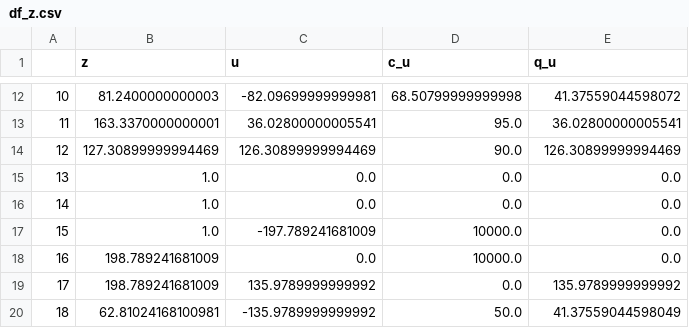
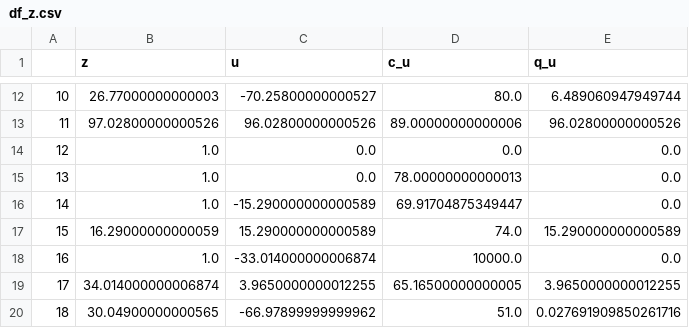
Before and after one commit to GuillaumeGoujard/LMP_NZ, a CSV file: data/results/test0/df_z.csv, drawn as a sheet; only a part is shown, gaps mark what is left out; the diff covers the shown part only.

```diff
--- a/data/results/test0/df_z.csv
+++ b/data/results/test0/df_z.csv
@@ -12,9 +12,9 @@
-10,81.2400000000003,-82.09699999999981,68.50799999999998,41.37559044598072
-11,163.3370000000001,36.02800000005541,95.0,36.02800000005541
-12,127.30899999994469,126.30899999994469,90.0,126.30899999994469
-13,1.0,0.0,0.0,0.0
-14,1.0,0.0,0.0,0.0
-15,1.0,-197.789241681009,10000.0,0.0
-16,198.789241681009,0.0,10000.0,0.0
-17,198.789241681009,135.9789999999992,0.0,135.9789999999992
-18,62.81024168100981,-135.9789999999992,50.0,41.37559044598049
+10,26.77000000000003,-70.25800000000527,80.0,6.489060947949744
+11,97.02800000000526,96.02800000000526,89.00000000000006,96.02800000000526
+12,1.0,0.0,0.0,0.0
+13,1.0,0.0,78.00000000000013,0.0
+14,1.0,-15.290000000000589,69.91704875349447,0.0
+15,16.29000000000059,15.290000000000589,74.0,15.290000000000589
+16,1.0,-33.014000000006874,10000.0,0.0
+17,34.014000000006874,3.9650000000012255,65.16500000000005,3.9650000000012255
+18,30.04900000000565,-66.97899999999962,51.0,0.027691909850261716
```
Also changed, not shown: 126 edited cells elsewhere in this file, data/results/test0/df_lambda.csv, data/results/test0/df_p_t.csv, 10 other files.
